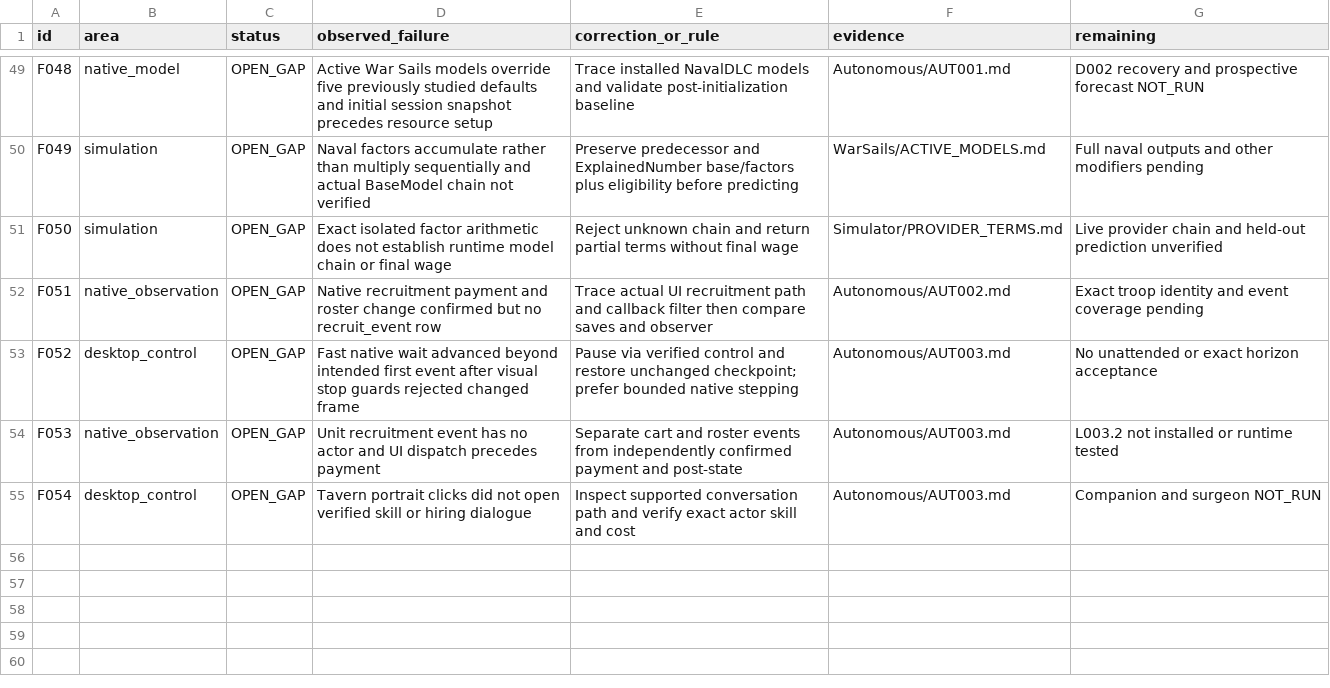
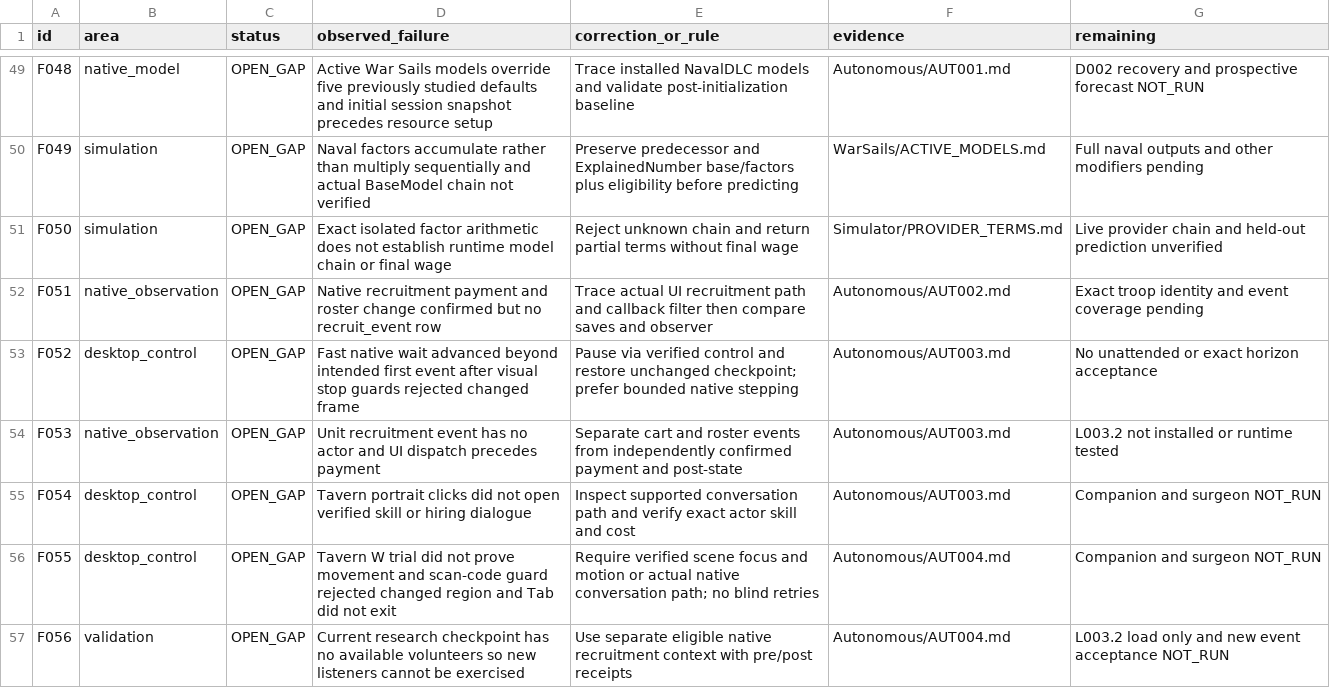
Before and after one commit to andreivonmariano-dotcom/BANNERLORD, a CSV file: ResearchLab/Failures/REGISTER.csv, drawn as a sheet; only a part is shown, gaps mark what is left out.

```diff
--- a/ResearchLab/Failures/REGISTER.csv
+++ b/ResearchLab/Failures/REGISTER.csv
@@ -55 +55,3 @@ F053,native_observation,OPEN_GAP,Unit recruitment event has no actor and UI disp
 F054,desktop_control,OPEN_GAP,Tavern portrait clicks did not open verified skill or hiring dialogue,Inspect supported conversation path and verify exact actor skill and cost,Autonomous/AUT003.md,Companion and surgeon NOT_RUN
+F055,desktop_control,OPEN_GAP,Tavern W trial did not prove movement and scan-code guard rejected changed region and Tab did not exit,Require verified scene focus and motion or actual native conversation path; no blind retries,Autonomous/AUT004.md,Companion and surgeon NOT_RUN
+F056,validation,OPEN_GAP,Current research checkpoint has no available volunteers so new listeners cannot be exercised,Use separate eligible native recruitment context with pre/post receipts,Autonomous/AUT004.md,L003.2 load only and new event acceptance NOT_RUN
```
Also changed, not shown: ResearchLab/CATALOG.csv, ResearchLab/EXPERIMENT_MATRIX.csv, 7 other files.
